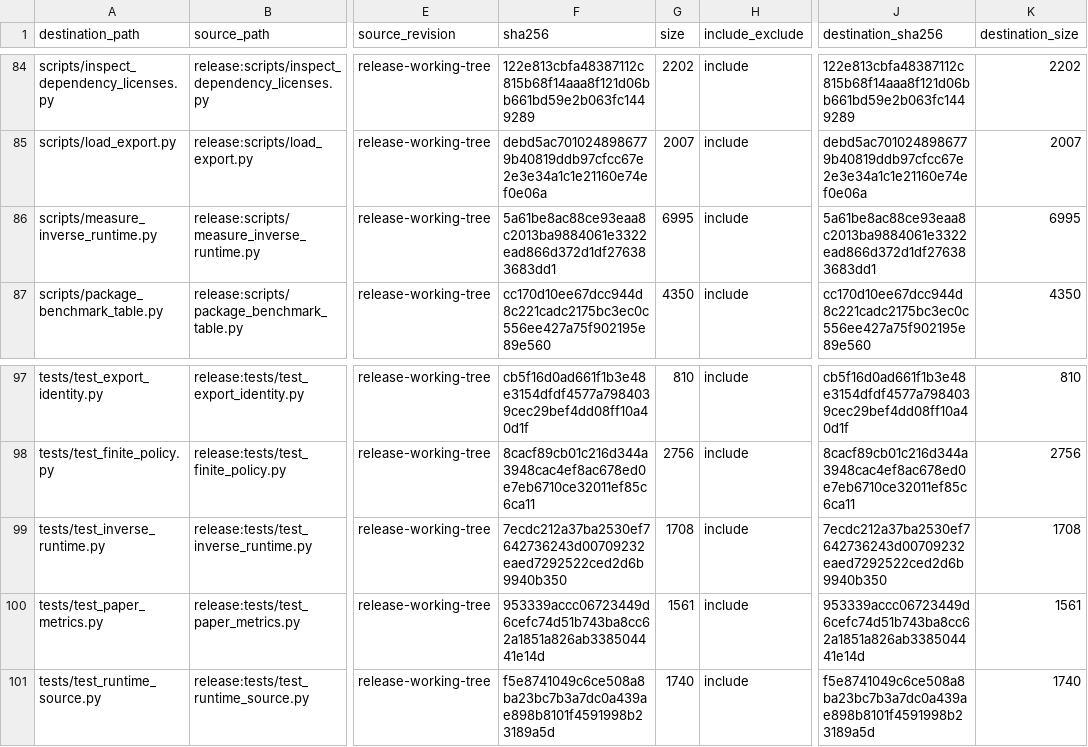
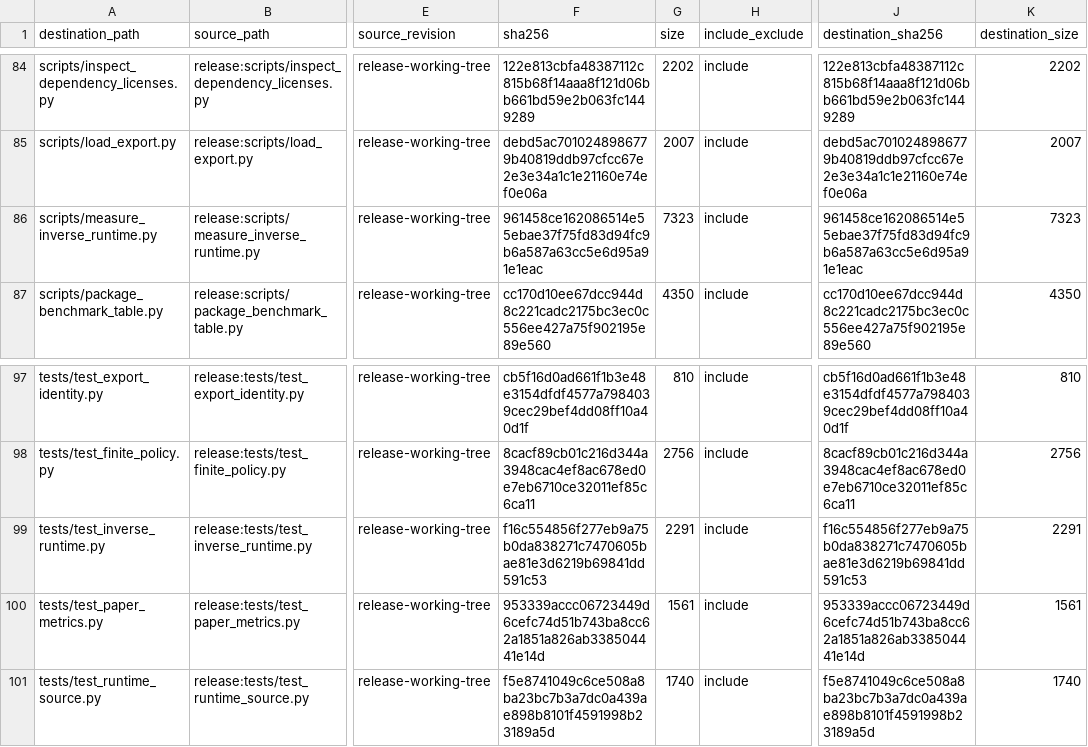
Before and after one commit to John-Lin98/RNA-IFlow, a TSV file: paper_release_inventory.tsv, drawn as a sheet; only a part is shown, gaps mark what is left out; the diff names each change by its address in the sheet, - before the commit and + after, or states it on an @@ line.

```diff
--- a/paper_release_inventory.tsv
+++ b/paper_release_inventory.tsv
-F86 (sha256): 5a61be8ac88ce93eaa8c2013ba9884061e3322ead866d372d1df276383683dd1
+F86 (sha256): 961458ce162086514e55ebae37f75fd83d94fc9b6a587a63cc5e6d95a91e1eac
-G86 (size): 6995
+G86 (size): 7323
-J86 (destination_sha256): 5a61be8ac88ce93eaa8c2013ba9884061e3322ead866d372d1df276383683dd1
+J86 (destination_sha256): 961458ce162086514e55ebae37f75fd83d94fc9b6a587a63cc5e6d95a91e1eac
-K86 (destination_size): 6995
+K86 (destination_size): 7323
-F99 (sha256): 7ecdc212a37ba2530ef7642736243d00709232eaed7292522ced2d6b9940b350
+F99 (sha256): f16c554856f277eb9a75b0da838271c7470605bae81e3d6219b69841dd591c53
-G99 (size): 1708
+G99 (size): 2291
-J99 (destination_sha256): 7ecdc212a37ba2530ef7642736243d00709232eaed7292522ced2d6b9940b350
+J99 (destination_sha256): f16c554856f277eb9a75b0da838271c7470605bae81e3d6219b69841dd591c53
-K99 (destination_size): 1708
+K99 (destination_size): 2291
```
Also changed, not shown: 2 other files.
